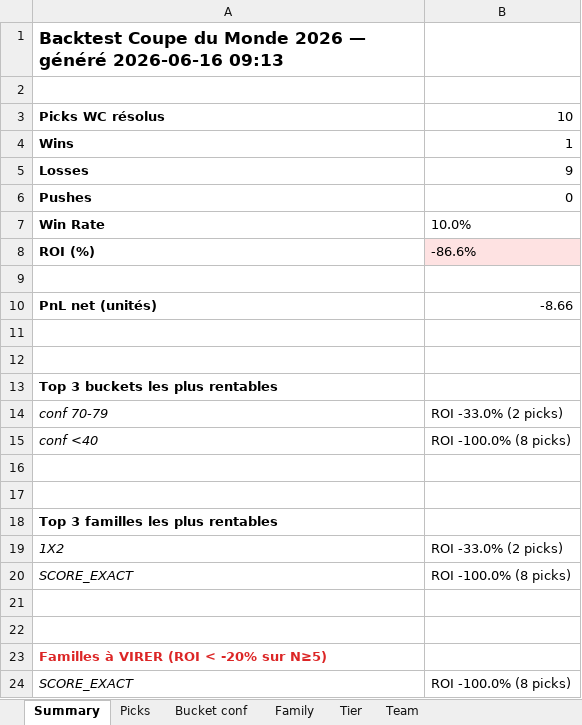
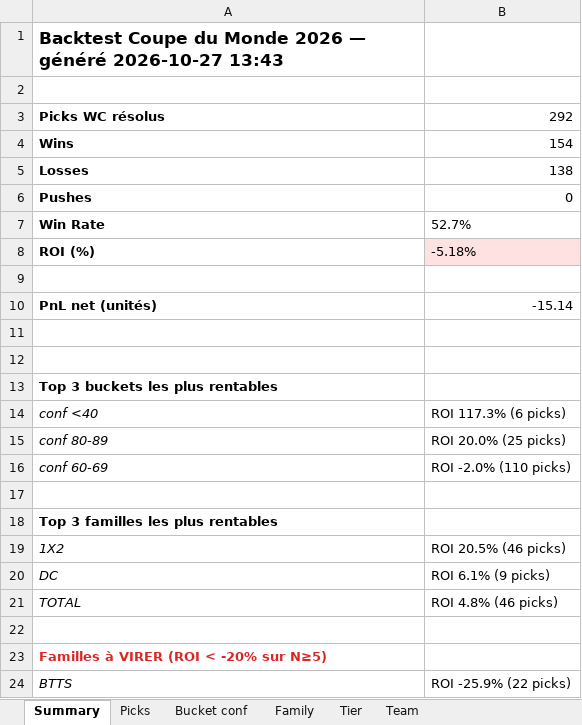
Before and after one commit to nadzhh/sports-picks, an Excel workbook: data/backtest_wc.xlsx, sheet Summary, drawn as a sheet; values as stored, in another font and other column widths than the file's, no borders; removed rows and columns are numbered as before the commit, all else as after; the diff names each change by its address in the sheet, - before the commit and + after, or states it on an @@ line.

```diff
--- a/data/backtest_wc.xlsx (sheet Summary)
+++ b/data/backtest_wc.xlsx (sheet Summary)
-A1: …— généré 2026-06-16 09:13
+A1: …— généré 2026-10-27 13:43
-B3: 10
+B3: 292
-B4: 1
+B4: 154
-B5: 9
+B5: 138
-B7: 10.0%
+B7: 52.7%
-B8: -86.6%
+B8: -5.18%
-B10: -8.66
+B10: -15.14
-row 14: conf 70-79 | ROI -33.0% (2 picks)
-B14: ROI -100.0% (8 picks)
+B14: ROI 117.3% (6 picks)
-row 15: (empty)
+row 15: conf 80-89 | ROI 20.0% (25 picks)
+row 16: conf 60-69 | ROI -2.0% (110 picks)
-B19: ROI -33.0% (2 picks)
+B19: ROI 20.5% (46 picks)
-row 20: SCORE_EXACT | ROI -100.0% (8 picks)
-row 20: (empty)
+row 20: DC | ROI 6.1% (9 picks)
+row 21: TOTAL | ROI 4.8% (46 picks)
-row 24: SCORE_EXACT | ROI -100.0% (8 picks)
+row 24: BTTS | ROI -25.9% (22 picks)
```
Also changed, not shown: sheet Picks, sheet Team, sheet Bucket conf, sheet Family, sheet Tier, 2 other files.
